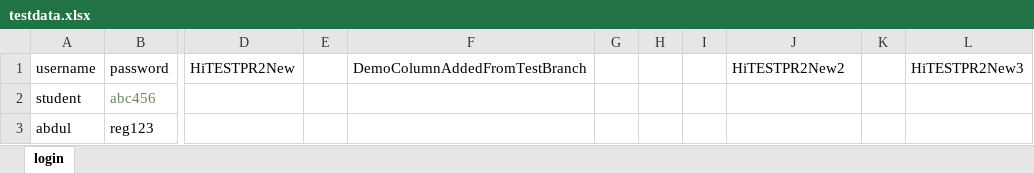
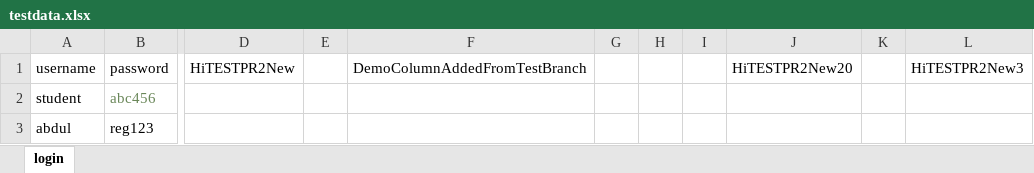
Before and after one commit to abhinav9066/Training, an Excel workbook: Excel/testdata.xlsx, sheet login, drawn as a sheet; only a part is shown, gaps mark what is left out; values as stored, in another font and other column widths than the file's, no borders; the diff names each change by its address in the sheet, - before the commit and + after, or states it on an @@ line.

Commit message:
commit testdata.xlsx

```diff
--- a/Excel/testdata.xlsx (sheet login)
+++ b/Excel/testdata.xlsx (sheet login)
-J1: HiTESTPR2New2
+J1: HiTESTPR2New20
```
